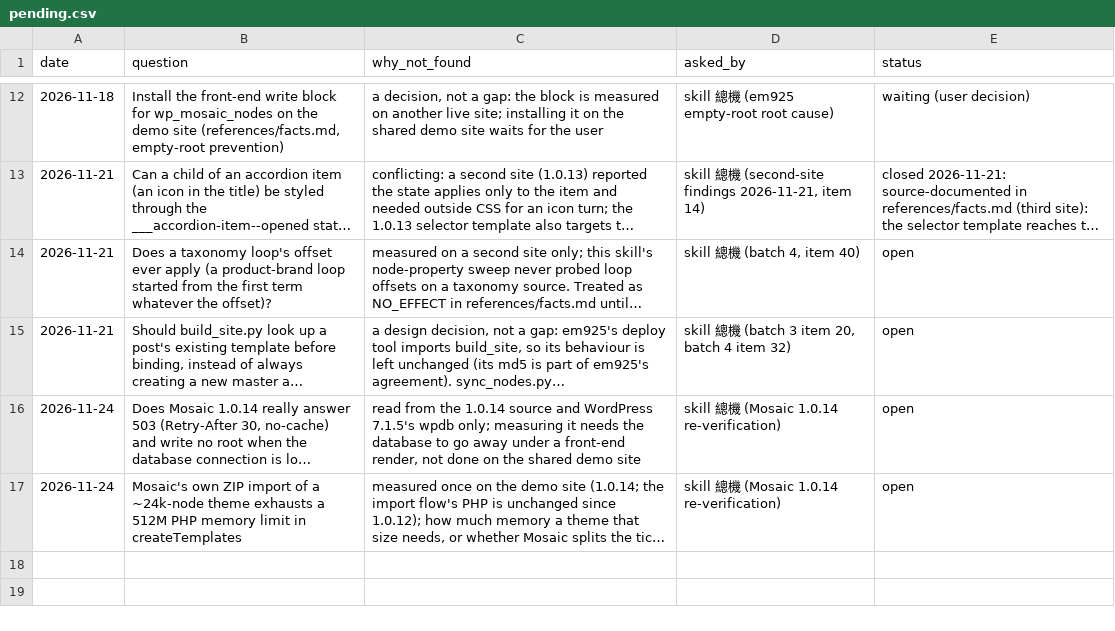
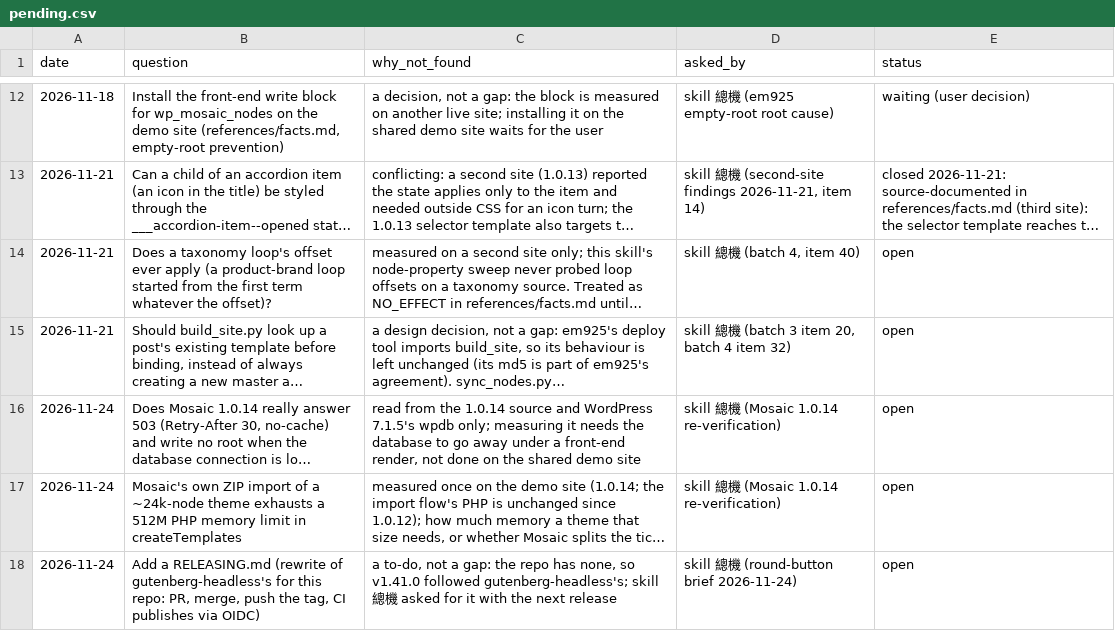
Before and after one commit to Moksa1123/mosaic-headless, a CSV file: data/pending.csv, drawn as a sheet; only a part is shown, gaps mark what is left out; long unchanged cells end in …; the diff names each change by its address in the sheet, - before the commit and + after, or states it on an @@ line.

```diff
--- a/data/pending.csv
+++ b/data/pending.csv
+row 18: 2026-11-24 | Add a RELEASING.md (rewrite of gutenberg-headless's for this repo: PR, merge, push the tag, CI publishes via OIDC) | a to-do, not a gap: the repo has none, so v1.41.0 followed gutenberg-headless's; skill 總機 asked for it with the next release | skill 總機 (round-button brief 2026-11-24) | open
```
Also changed, not shown: 2 other files.
